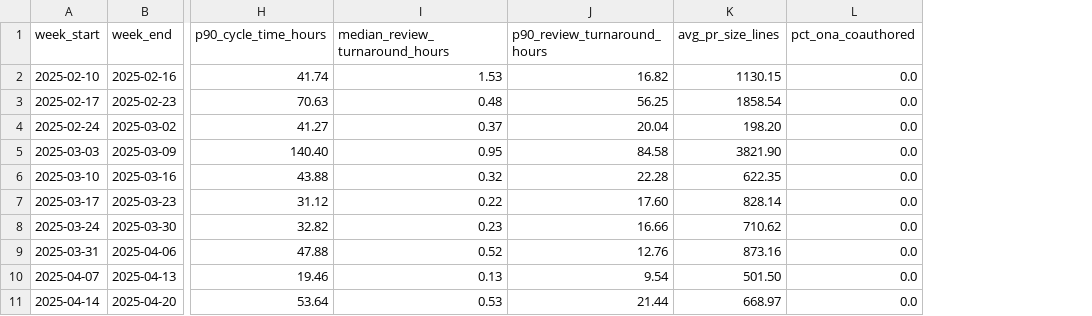
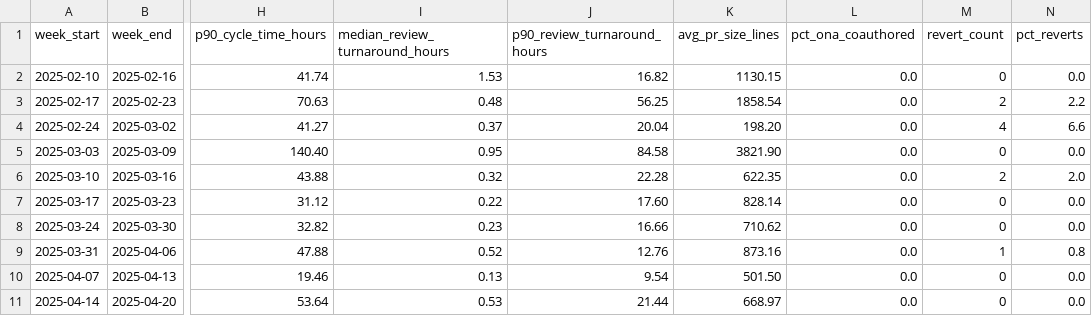
Before and after one commit to ona-SE/engineering-productivity-insights, a CSV file: output.csv, drawn as a sheet; only a part is shown, gaps mark what is left out; the diff names each change by its address in the sheet, - before the commit and + after, or states it on an @@ line.

```diff
--- a/output.csv
+++ b/output.csv
+column M (revert_count), rows 2-11: 0 | 2 | 4 | 0 | 2 | 0 | 0 | 1 | 0 | 0
+column N (pct_reverts), rows 2-11: 0.0 | 2.2 | 6.6 | 0.0 | 2.0 | 0.0 | 0.0 | 0.8 | 0.0 | 0.0
```
Also changed, not shown: 5 other files.
